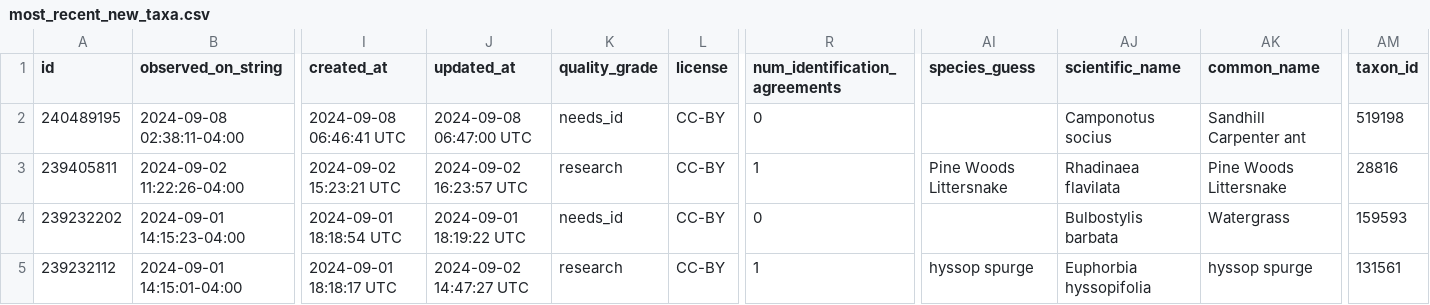
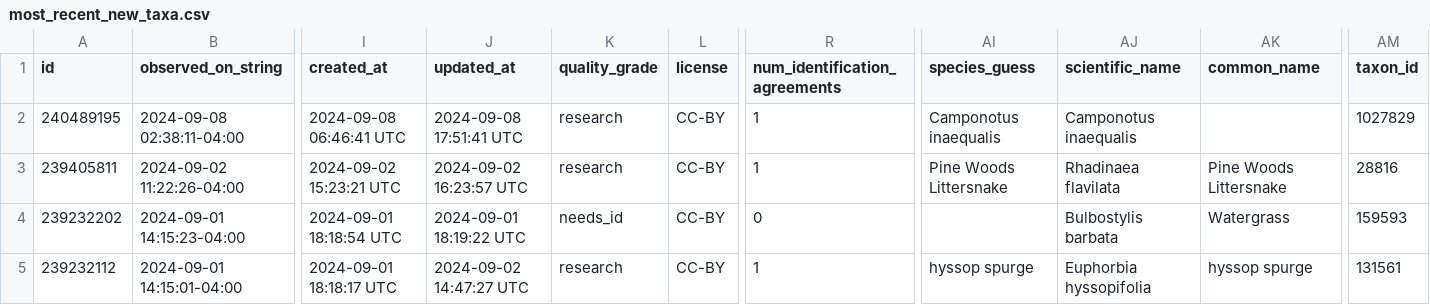
Before and after one commit to rmcminds/merdemicrobes, a CSV file: _data/most_recent_new_taxa.csv, drawn as a sheet; only a part is shown, gaps mark what is left out; the diff names each change by its address in the sheet, - before the commit and + after, or states it on an @@ line.

```diff
--- a/_data/most_recent_new_taxa.csv
+++ b/_data/most_recent_new_taxa.csv
-J2 (updated_at): 2024-09-08 06:47:00 UTC
+J2 (updated_at): 2024-09-08 17:51:41 UTC
-K2 (quality_grade): needs_id
+K2 (quality_grade): research
-R2 (num_identification_agreements): 0
+R2 (num_identification_agreements): 1
-AI2 (species_guess): (empty)
+AI2 (species_guess): Camponotus inaequalis
-AJ2 (scientific_name): Camponotus socius
+AJ2 (scientific_name): Camponotus inaequalis
-AK2 (common_name): Sandhill Carpenter ant
+AK2 (common_name): (empty)
-AM2 (taxon_id): 519198
+AM2 (taxon_id): 1027829
```
Also changed, not shown: 1 other file.
